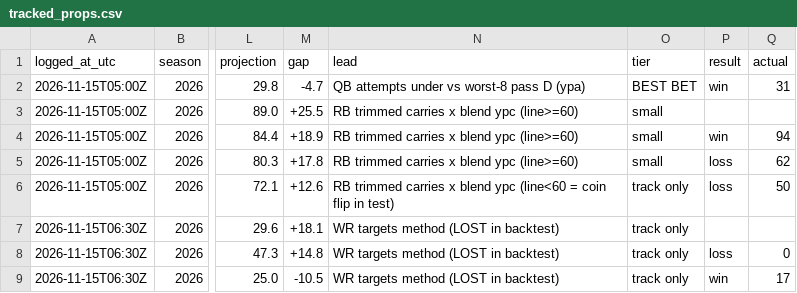
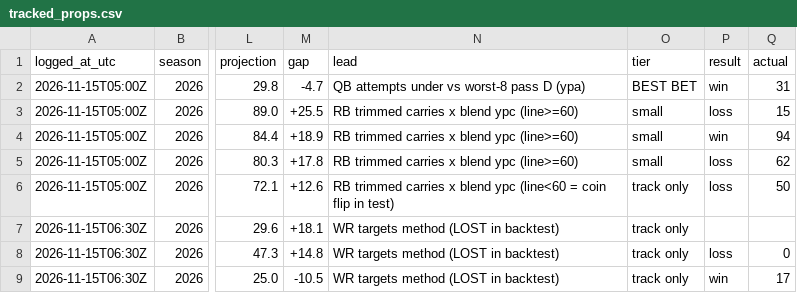
Before and after one commit to chrisx262/closingline, a CSV file: data/tracked_props.csv, drawn as a sheet; only a part is shown, gaps mark what is left out; the diff names each change by its address in the sheet, - before the commit and + after, or states it on an @@ line.

```diff
--- a/data/tracked_props.csv
+++ b/data/tracked_props.csv
-P3 (result): (empty)
+P3 (result): loss
-Q3 (actual): (empty)
+Q3 (actual): 15
```
Also changed, not shown: data/tracked_ranges.csv.
